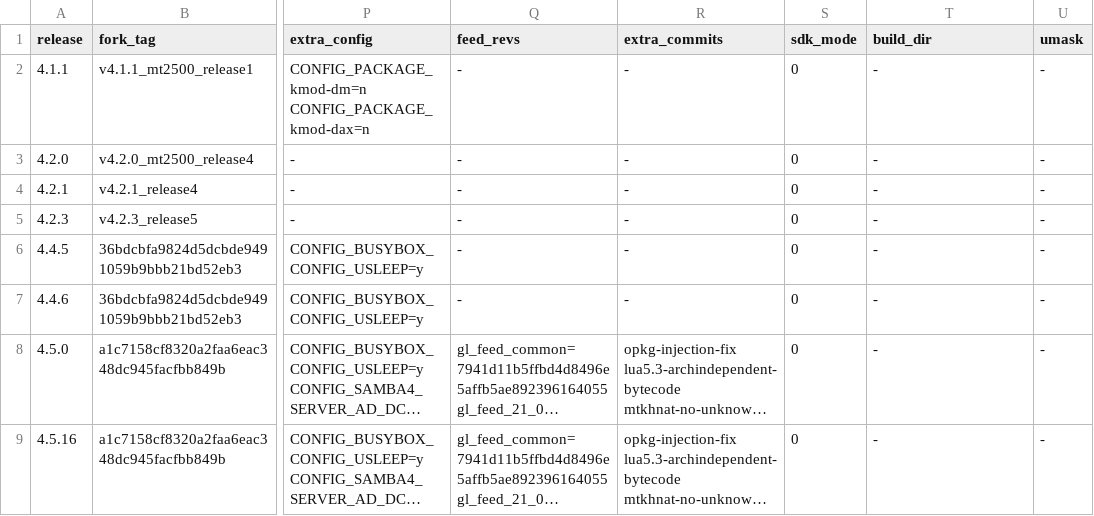
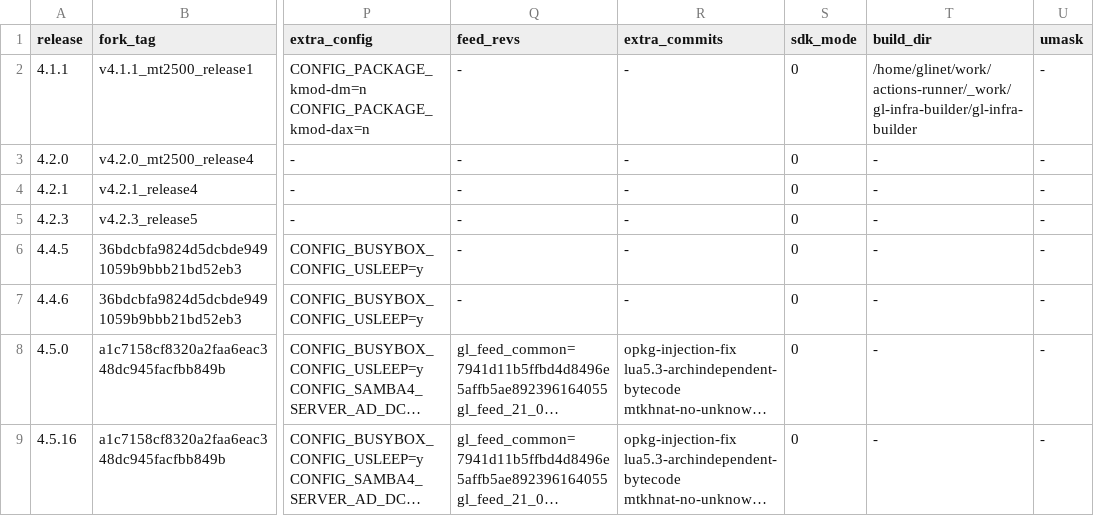
Before and after one commit to kduvekot/gl.inet-mt2500a, a TSV file: openwrt/gl-releases.tsv, drawn as a sheet; only a part is shown, gaps mark what is left out; long unchanged cells end in …; the diff names each change by its address in the sheet, - before the commit and + after, or states it on an @@ line.

```diff
--- a/openwrt/gl-releases.tsv
+++ b/openwrt/gl-releases.tsv
-T2 (build_dir): -
+T2 (build_dir): /home/glinet/work/actions-runner/_work/gl-infra-builder/gl-infra-builder
```
Also changed, not shown: 2 other files.
